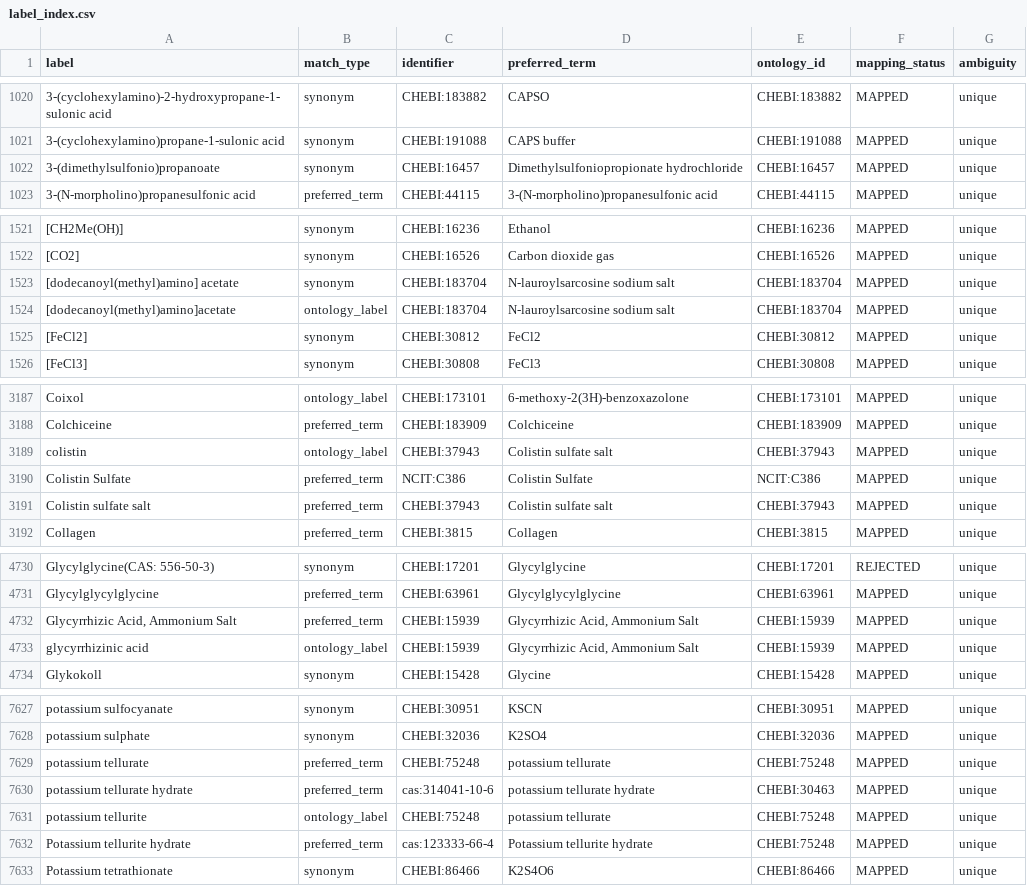
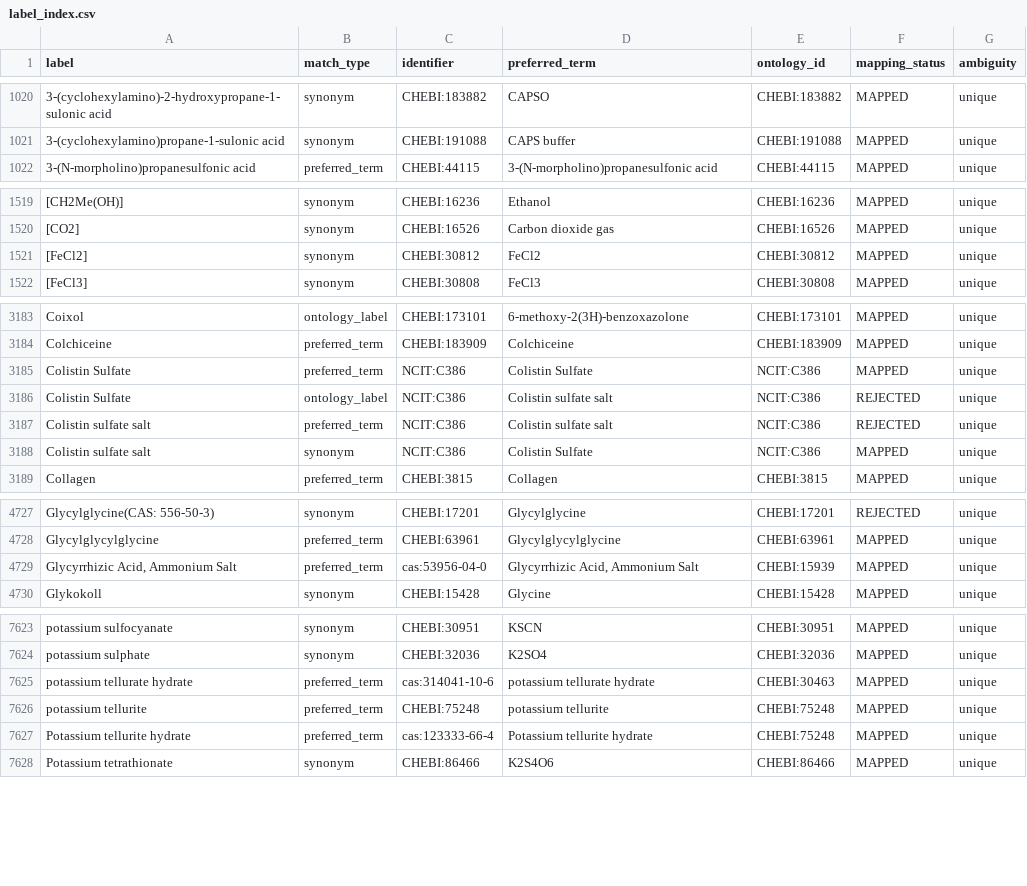
Before and after one commit to CultureBotAI/MediaIngredientMech, a CSV file: docs/data/label_index.csv, drawn as a sheet; only a part is shown, gaps mark what is left out; the diff covers the shown part only.

Commit message:
Fix CAS counterion identity conflicts (#647)
Reground three CAS-selected salts to CAS-primary identities with narrow ChEBI parents, merge Colistin sulfate salt into the NCIT survivor, and relabel potassium tellurite while regenerating SSSOM/docs outputs. Closes #455.

```diff
--- a/docs/data/label_index.csv
+++ b/docs/data/label_index.csv
@@ -1021,3 +1021,2 @@ label,match_type,identifier,preferred_term,ontology_id,mapping_status,ambiguity
 3-(cyclohexylamino)propane-1-sulonic acid,synonym,CHEBI:191088,CAPS buffer,CHEBI:191088,MAPPED,unique
-3-(dimethylsulfonio)propanoate,synonym,CHEBI:16457,Dimethylsulfoniopropionate hydrochloride,CHEBI:16457,MAPPED,unique
 3-(N-morpholino)propanesulfonic acid,preferred_term,CHEBI:44115,3-(N-morpholino)propanesulfonic acid,CHEBI:44115,MAPPED,unique
@@ -1522,4 +1520,2 @@ label,match_type,identifier,preferred_term,ontology_id,mapping_status,ambiguity
 [CO2],synonym,CHEBI:16526,Carbon dioxide gas,CHEBI:16526,MAPPED,unique
-[dodecanoyl(methyl)amino] acetate,synonym,CHEBI:183704,N-lauroylsarcosine sodium salt,CHEBI:183704,MAPPED,unique
-[dodecanoyl(methyl)amino]acetate,ontology_label,CHEBI:183704,N-lauroylsarcosine sodium salt,CHEBI:183704,MAPPED,unique
 [FeCl2],synonym,CHEBI:30812,FeCl2,CHEBI:30812,MAPPED,unique
@@ -3188,5 +3184,6 @@ Coixol,ontology_label,CHEBI:173101,6-methoxy-2(3H)-benzoxazolone,CHEBI:173101,MA
 Colchiceine,preferred_term,CHEBI:183909,Colchiceine,CHEBI:183909,MAPPED,unique
-colistin,ontology_label,CHEBI:37943,Colistin sulfate salt,CHEBI:37943,MAPPED,unique
 Colistin Sulfate,preferred_term,NCIT:C386,Colistin Sulfate,NCIT:C386,MAPPED,unique
-Colistin sulfate salt,preferred_term,CHEBI:37943,Colistin sulfate salt,CHEBI:37943,MAPPED,unique
+Colistin Sulfate,ontology_label,NCIT:C386,Colistin sulfate salt,NCIT:C386,REJECTED,unique
+Colistin sulfate salt,preferred_term,NCIT:C386,Colistin sulfate salt,NCIT:C386,REJECTED,unique
+Colistin sulfate salt,synonym,NCIT:C386,Colistin Sulfate,NCIT:C386,MAPPED,unique
 Collagen,preferred_term,CHEBI:3815,Collagen,CHEBI:3815,MAPPED,unique
@@ -4731,4 +4728,3 @@ Glycylglycine(CAS: 556-50-3),synonym,CHEBI:17201,Glycylglycine,CHEBI:17201,REJEC
 Glycylglycylglycine,preferred_term,CHEBI:63961,Glycylglycylglycine,CHEBI:63961,MAPPED,unique
-"Glycyrrhizic Acid, Ammonium Salt",preferred_term,CHEBI:15939,"Glycyrrhizic Acid, Ammonium Salt",CHEBI:15939,MAPPED,unique
-glycyrrhizinic acid,ontology_label,CHEBI:15939,"Glycyrrhizic Acid, Ammonium Salt",CHEBI:15939,MAPPED,unique
+"Glycyrrhizic Acid, Ammonium Salt",preferred_term,cas:53956-04-0,"Glycyrrhizic Acid, Ammonium Salt",CHEBI:15939,MAPPED,unique
 Glykokoll,synonym,CHEBI:15428,Glycine,CHEBI:15428,MAPPED,unique
@@ -7628,5 +7624,4 @@ potassium sulfocyanate,synonym,CHEBI:30951,KSCN,CHEBI:30951,MAPPED,unique
 potassium sulphate,synonym,CHEBI:32036,K2SO4,CHEBI:32036,MAPPED,unique
-potassium tellurate,preferred_term,CHEBI:75248,potassium tellurate,CHEBI:75248,MAPPED,unique
 potassium tellurate hydrate,preferred_term,cas:314041-10-6,potassium tellurate hydrate,CHEBI:30463,MAPPED,unique
-potassium tellurite,ontology_label,CHEBI:75248,potassium tellurate,CHEBI:75248,MAPPED,unique
+potassium tellurite,preferred_term,CHEBI:75248,potassium tellurite,CHEBI:75248,MAPPED,unique
 Potassium tellurite hydrate,preferred_term,cas:123333-66-4,Potassium tellurite hydrate,CHEBI:75248,MAPPED,unique
```
Also changed, not shown: 3 removed rows and 4 edited cells elsewhere in this file, data/curated/all_ingredients_index.csv, data/curated/mapped_ingredients_index.csv, 25 other files.
